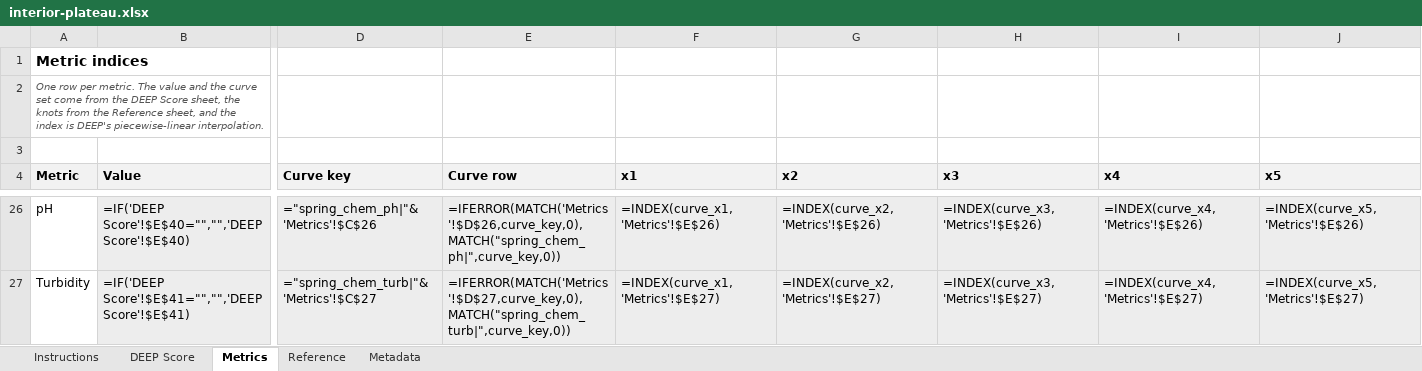
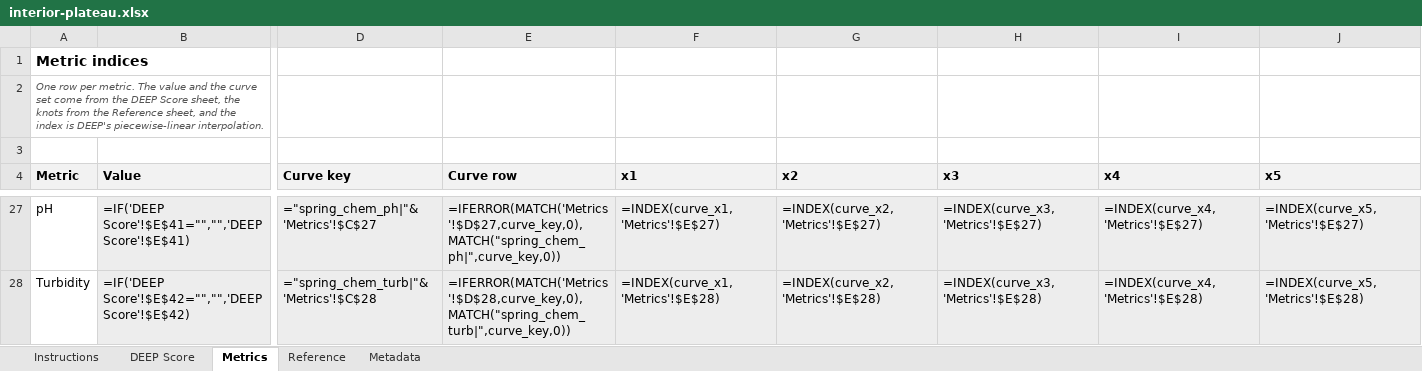
Before and after one commit to USACE-WRISES/staf, an Excel workbook: apps/deep/www/calculators/interior-plateau.xlsx, sheet Metrics, drawn as a sheet; only a part is shown, gaps mark what is left out; values as stored, in another font and other column widths than the file's, no borders; formulas without a stored value are shown as written; addresses are those after the commit; the diff covers the shown part only; the diff names each change by its address in the sheet, - before the commit and + after, or states it on an @@ line.

```diff
--- a/apps/deep/www/calculators/interior-plateau.xlsx (sheet Metrics)
+++ b/apps/deep/www/calculators/interior-plateau.xlsx (sheet Metrics)
-B27 (Value): =IF('DEEP Score'!$E$40="","",'DEEP Score'!$E$40)
+B27 (Value): =IF('DEEP Score'!$E$41="","",'DEEP Score'!$E$41)
-D27 (Curve key): ="spring_chem_ph|"&'Metrics'!$C$26
+D27 (Curve key): ="spring_chem_ph|"&'Metrics'!$C$27
-E27 (Curve row): =IFERROR(MATCH('Metrics'!$D$26,curve_key,0),MATCH("spring_chem_ph|",curve_key,0))
+E27 (Curve row): =IFERROR(MATCH('Metrics'!$D$27,curve_key,0),MATCH("spring_chem_ph|",curve_key,0))
-F27 (x1): =INDEX(curve_x1,'Metrics'!$E$26)
+F27 (x1): =INDEX(curve_x1,'Metrics'!$E$27)
-G27 (x2): =INDEX(curve_x2,'Metrics'!$E$26)
+G27 (x2): =INDEX(curve_x2,'Metrics'!$E$27)
-H27 (x3): =INDEX(curve_x3,'Metrics'!$E$26)
+H27 (x3): =INDEX(curve_x3,'Metrics'!$E$27)
-I27 (x4): =INDEX(curve_x4,'Metrics'!$E$26)
+I27 (x4): =INDEX(curve_x4,'Metrics'!$E$27)
-J27 (x5): =INDEX(curve_x5,'Metrics'!$E$26)
+J27 (x5): =INDEX(curve_x5,'Metrics'!$E$27)
-B28 (Value): =IF('DEEP Score'!$E$41="","",'DEEP Score'!$E$41)
+B28 (Value): =IF('DEEP Score'!$E$42="","",'DEEP Score'!$E$42)
-D28 (Curve key): ="spring_chem_turb|"&'Metrics'!$C$27
+D28 (Curve key): ="spring_chem_turb|"&'Metrics'!$C$28
-E28 (Curve row): =IFERROR(MATCH('Metrics'!$D$27,curve_key,0),MATCH("spring_chem_turb|",curve_key,0))
+E28 (Curve row): =IFERROR(MATCH('Metrics'!$D$28,curve_key,0),MATCH("spring_chem_turb|",curve_key,0))
-F28 (x1): =INDEX(curve_x1,'Metrics'!$E$27)
+F28 (x1): =INDEX(curve_x1,'Metrics'!$E$28)
-G28 (x2): =INDEX(curve_x2,'Metrics'!$E$27)
+G28 (x2): =INDEX(curve_x2,'Metrics'!$E$28)
-H28 (x3): =INDEX(curve_x3,'Metrics'!$E$27)
+H28 (x3): =INDEX(curve_x3,'Metrics'!$E$28)
-I28 (x4): =INDEX(curve_x4,'Metrics'!$E$27)
+I28 (x4): =INDEX(curve_x4,'Metrics'!$E$28)
-J28 (x5): =INDEX(curve_x5,'Metrics'!$E$27)
+J28 (x5): =INDEX(curve_x5,'Metrics'!$E$28)
```
Also changed, not shown: 1 added row and 192 edited cells elsewhere in this sheet, sheet Reference, sheet DEEP Score, sheet Metadata, sheet Instructions, apps/deep/www/calculators/eastern-corn-belt-plains.xlsx, apps/deep/www/calculators/northeastern-highlands.xlsx, 36 other files.
